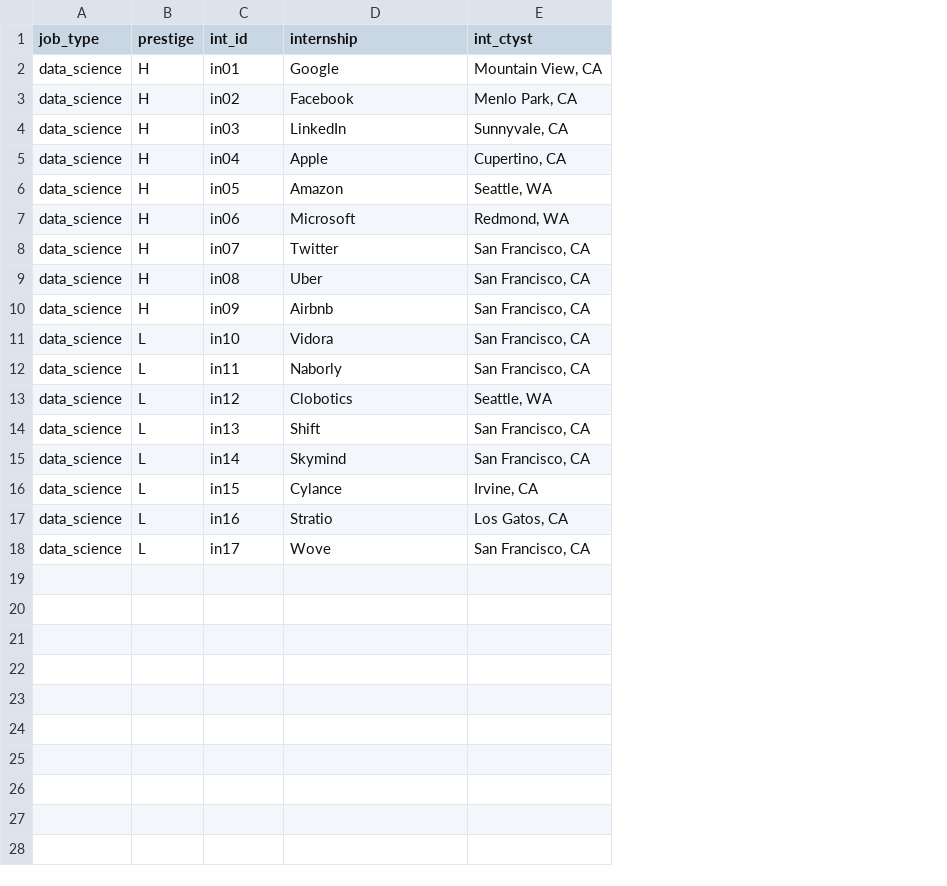
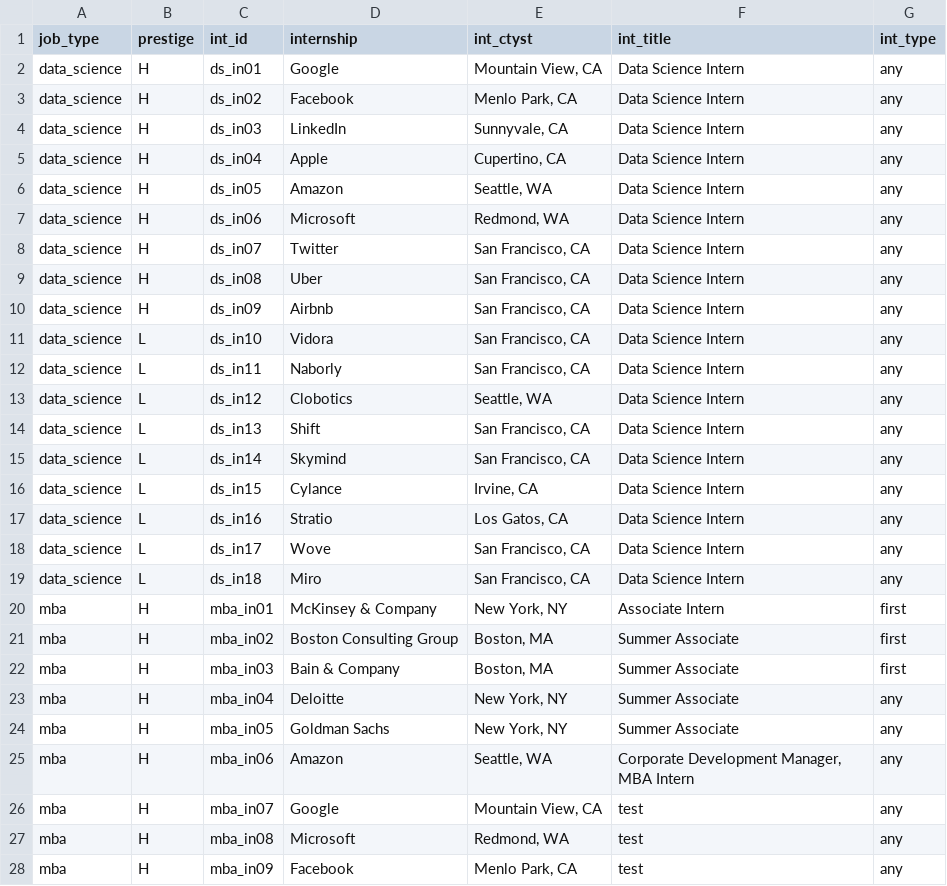
Before and after one commit to jmausolf/office_politics, a CSV file: keys/int_key.csv, drawn as a sheet; only a part is shown; the diff covers the shown part only; the diff names each change by its address in the sheet, - before the commit and + after, or states it on an @@ line.

```diff
--- a/keys/int_key.csv
+++ b/keys/int_key.csv
+column F (int_title), rows 2-18: all Data Science Intern
+column G (int_type), rows 2-18: all any
-C2 (int_id): in01
+C2 (int_id): ds_in01
-C3 (int_id): in02
+C3 (int_id): ds_in02
-C4 (int_id): in03
+C4 (int_id): ds_in03
-C5 (int_id): in04
+C5 (int_id): ds_in04
-C6 (int_id): in05
+C6 (int_id): ds_in05
-C7 (int_id): in06
+C7 (int_id): ds_in06
-C8 (int_id): in07
+C8 (int_id): ds_in07
-C9 (int_id): in08
+C9 (int_id): ds_in08
-C10 (int_id): in09
+C10 (int_id): ds_in09
-C11 (int_id): in10
+C11 (int_id): ds_in10
-C12 (int_id): in11
+C12 (int_id): ds_in11
-C13 (int_id): in12
+C13 (int_id): ds_in12
-C14 (int_id): in13
+C14 (int_id): ds_in13
-C15 (int_id): in14
+C15 (int_id): ds_in14
-C16 (int_id): in15
+C16 (int_id): ds_in15
-C17 (int_id): in16
+C17 (int_id): ds_in16
-C18 (int_id): in17
+C18 (int_id): ds_in17
+row 19: data_science | L | ds_in18 | Miro | San Francisco, CA | Data Science Intern | any
+row 20: mba | H | mba_in01 | McKinsey & Company | New York, NY | Associate Intern | first
+row 21: mba | H | mba_in02 | Boston Consulting Group | Boston, MA | Summer Associate | first
+row 22: mba | H | mba_in03 | Bain & Company | Boston, MA | Summer Associate | first
+row 23: mba | H | mba_in04 | Deloitte | New York, NY | Summer Associate | any
+row 24: mba | H | mba_in05 | Goldman Sachs | New York, NY | Summer Associate | any
+row 25: mba | H | mba_in06 | Amazon | Seattle, WA | Corporate Development Manager, MBA Intern | any
+row 26: mba | H | mba_in07 | Google | Mountain View, CA | test | any
+row 27: mba | H | mba_in08 | Microsoft | Redmond, WA | test | any
+row 28: mba | H | mba_in09 | Facebook | Menlo Park, CA | test | any
```
Also changed, not shown: 9 added rows elsewhere in this file, 1 other file.
